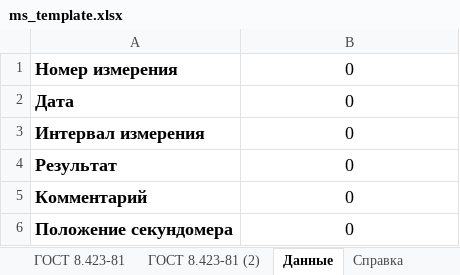
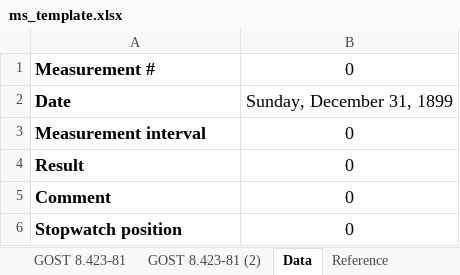
Before and after one commit to irsural/upms_1v_pc_python, an Excel workbook: Templates/ms_template.xlsx, sheet Data, drawn as a sheet; values as stored, in another font and other column widths than the file's, no borders; removed rows and columns are numbered as before the commit, all else as after; the diff names each change by its address in the sheet, - before the commit and + after, or states it on an @@ line.

```diff
--- a/Templates/ms_template.xlsx (sheet Data)
+++ b/Templates/ms_template.xlsx (sheet Data)
-sheet tab: ГОСТ 8.423-81
+sheet tab: GOST 8.423-81
-sheet tab: ГОСТ 8.423-81 (2)
+sheet tab: GOST 8.423-81 (2)
-sheet tab: Данные
+sheet tab: Data
-sheet tab: Справка
+sheet tab: Reference
-A1: Номер измерения
+A1: Measurement #
-row 2: Дата | 0
+row 2: Date | Sunday, December 31, 1899
-A3: Интервал измерения
+A3: Measurement interval
-A4: Результат
+A4: Result
-A5: Комментарий
+A5: Comment
-A6: Положение секундомера
+A6: Stopwatch position
```
Also changed, not shown: sheet GOST 8.423-81, sheet GOST 8.423-81 (2), sheet Reference, formulas that keep their value, Templates/clock_template.xlsx, Templates/es_template.xlsx, 17 other files.
